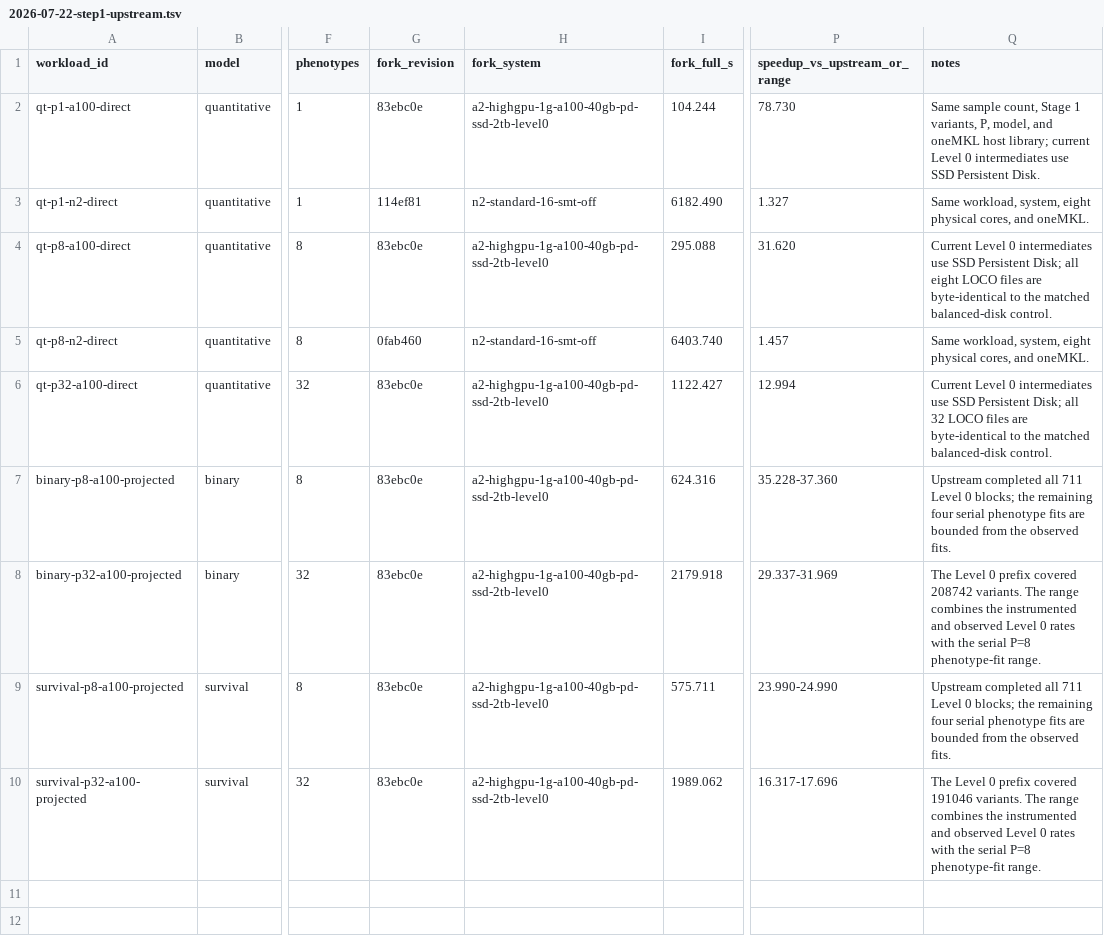
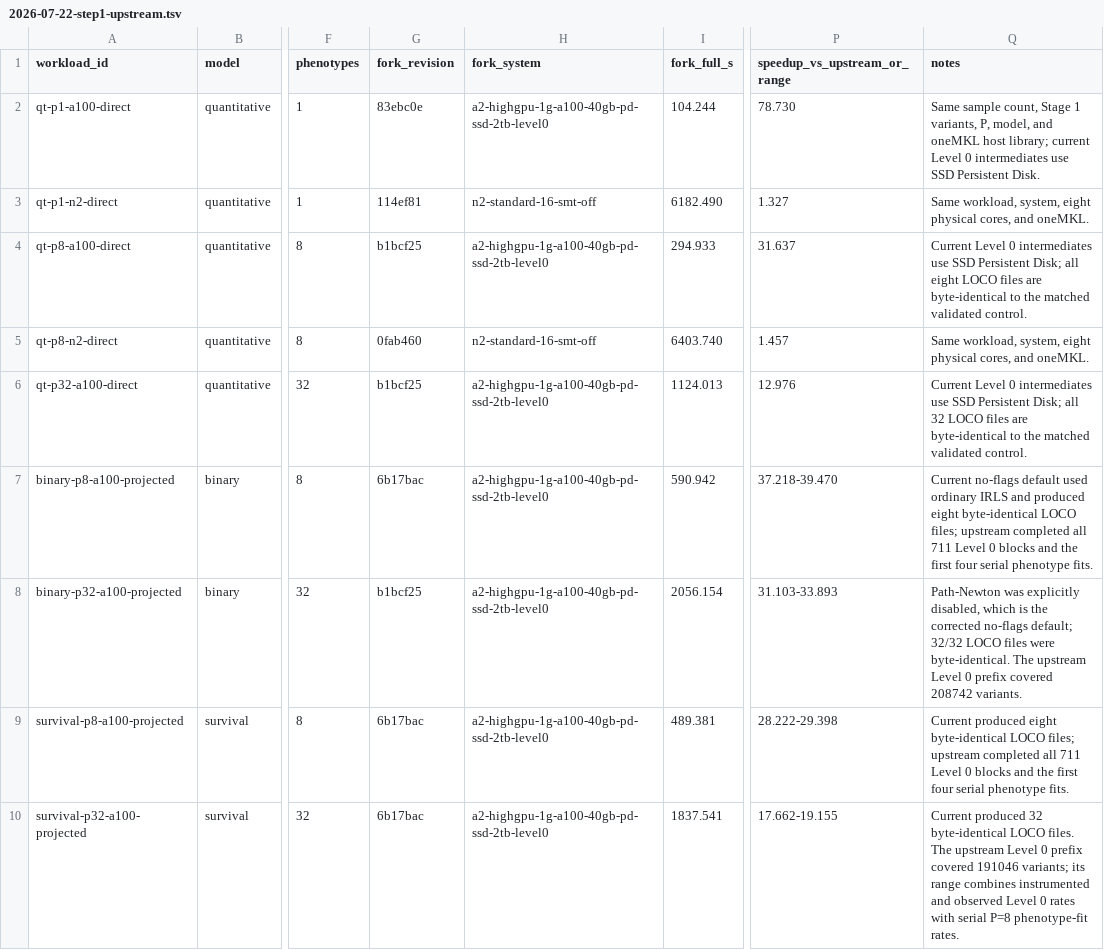
Before and after one commit to carbocation/regenie, a TSV file: scripts/benchmark/results/2026-07-22-step1-upstream.tsv, drawn as a sheet; only a part is shown, gaps mark what is left out; the diff names each change by its address in the sheet, - before the commit and + after, or states it on an @@ line.

```diff
--- a/scripts/benchmark/results/2026-07-22-step1-upstream.tsv
+++ b/scripts/benchmark/results/2026-07-22-step1-upstream.tsv
-G4 (fork_revision): 83ebc0e
+G4 (fork_revision): b1bcf25
-I4 (fork_full_s): 295.088
+I4 (fork_full_s): 294.933
-P4 (speedup_vs_upstream_or_range): 31.620
+P4 (speedup_vs_upstream_or_range): 31.637
-Q4 (notes): …the matched balanced-disk control.
+Q4 (notes): …the matched validated control.
-G6 (fork_revision): 83ebc0e
+G6 (fork_revision): b1bcf25
-I6 (fork_full_s): 1122.427
+I6 (fork_full_s): 1124.013
-P6 (speedup_vs_upstream_or_range): 12.994
+P6 (speedup_vs_upstream_or_range): 12.976
-Q6 (notes): …the matched balanced-disk control.
+Q6 (notes): …the matched validated control.
-G7 (fork_revision): 83ebc0e
+G7 (fork_revision): 6b17bac
-I7 (fork_full_s): 624.316
+I7 (fork_full_s): 590.942
-P7 (speedup_vs_upstream_or_range): 35.228-37.360
+P7 (speedup_vs_upstream_or_range): 37.218-39.470
-Q7 (notes): Upstream completed all 711 Level 0 blocks; the remaining four serial phenotype fits are bounded from the observed fits.
+Q7 (notes): Current no-flags default used ordinary IRLS and produced eight byte-identical LOCO files; upstream completed all 711 Level 0 blocks and the first four serial phenotype fits.
-G8 (fork_revision): 83ebc0e
+G8 (fork_revision): b1bcf25
-I8 (fork_full_s): 2179.918
+I8 (fork_full_s): 2056.154
-P8 (speedup_vs_upstream_or_range): 29.337-31.969
+P8 (speedup_vs_upstream_or_range): 31.103-33.893
-Q8 (notes): The Level 0 prefix covered 208742 variants. The range combines the instrumented and observed Level 0 rates with the serial P=8 phenotype-fit range.
+Q8 (notes): Path-Newton was explicitly disabled, which is the corrected no-flags default; 32/32 LOCO files were byte-identical. The upstream Level 0 prefix covered 208742 variants.
-G9:G10 (fork_revision): 83ebc0e
+G9:G10 (fork_revision): 6b17bac
-I9 (fork_full_s): 575.711
+I9 (fork_full_s): 489.381
-P9 (speedup_vs_upstream_or_range): 23.990-24.990
+P9 (speedup_vs_upstream_or_range): 28.222-29.398
-Q9 (notes): Upstream completed all 711 Level 0 blocks; the remaining four serial phenotype fits are bounded from the observed fits.
+Q9 (notes): Current produced eight byte-identical LOCO files; upstream completed all 711 Level 0 blocks and the first four serial phenotype fits.
-I10 (fork_full_s): 1989.062
+I10 (fork_full_s): 1837.541
-P10 (speedup_vs_upstream_or_range): 16.317-17.696
+P10 (speedup_vs_upstream_or_range): 17.662-19.155
-Q10 (notes): The Level 0 prefix covered 191046 variants. The range combines the instrumented and observed Level 0 rates with the serial P=8 phenotype-fit range.
+Q10 (notes): Current produced 32 byte-identical LOCO files. The upstream Level 0 prefix covered 191046 variants; its range combines instrumented and observed Level 0 rates with serial P=8 phenotype-fit rates.
```
Also changed, not shown: scripts/benchmark/results/2026-07-22-step1-level1.tsv, scripts/benchmark/results/2026-07-23-step1-path-newton.tsv, 5 other files.
